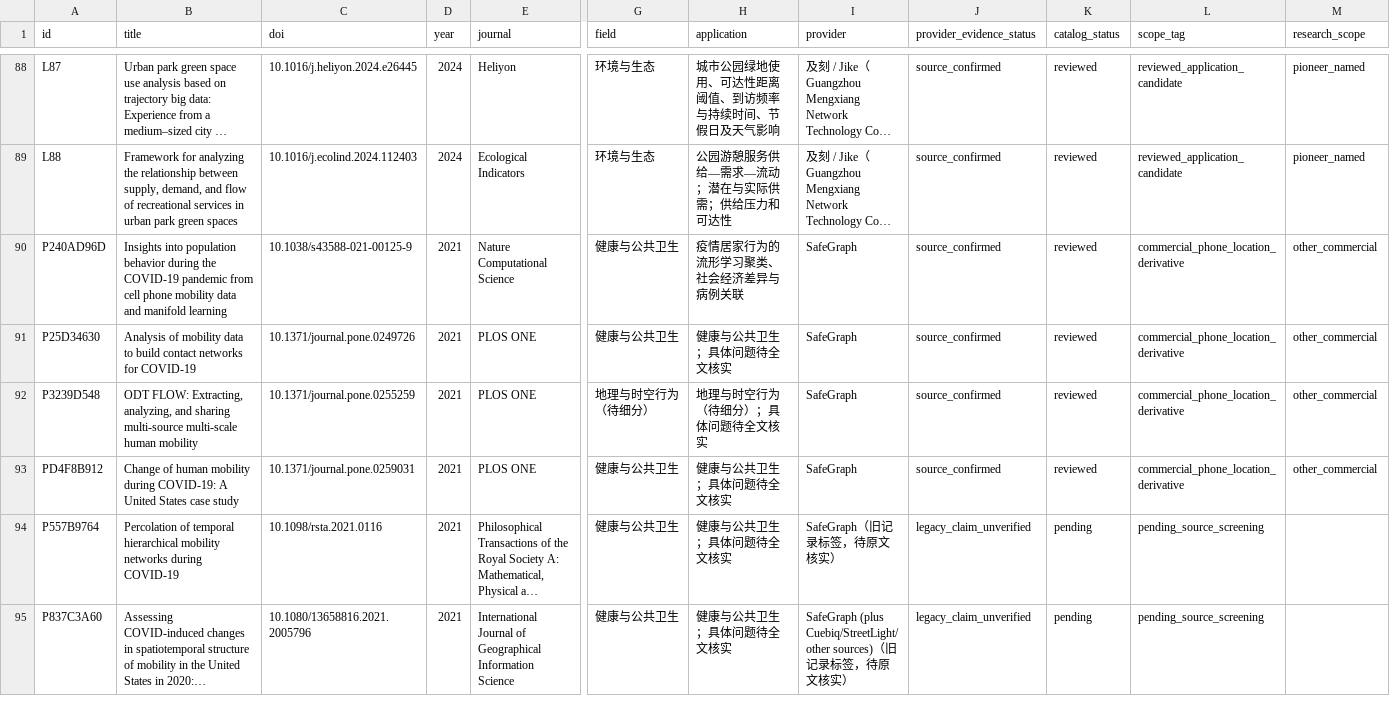
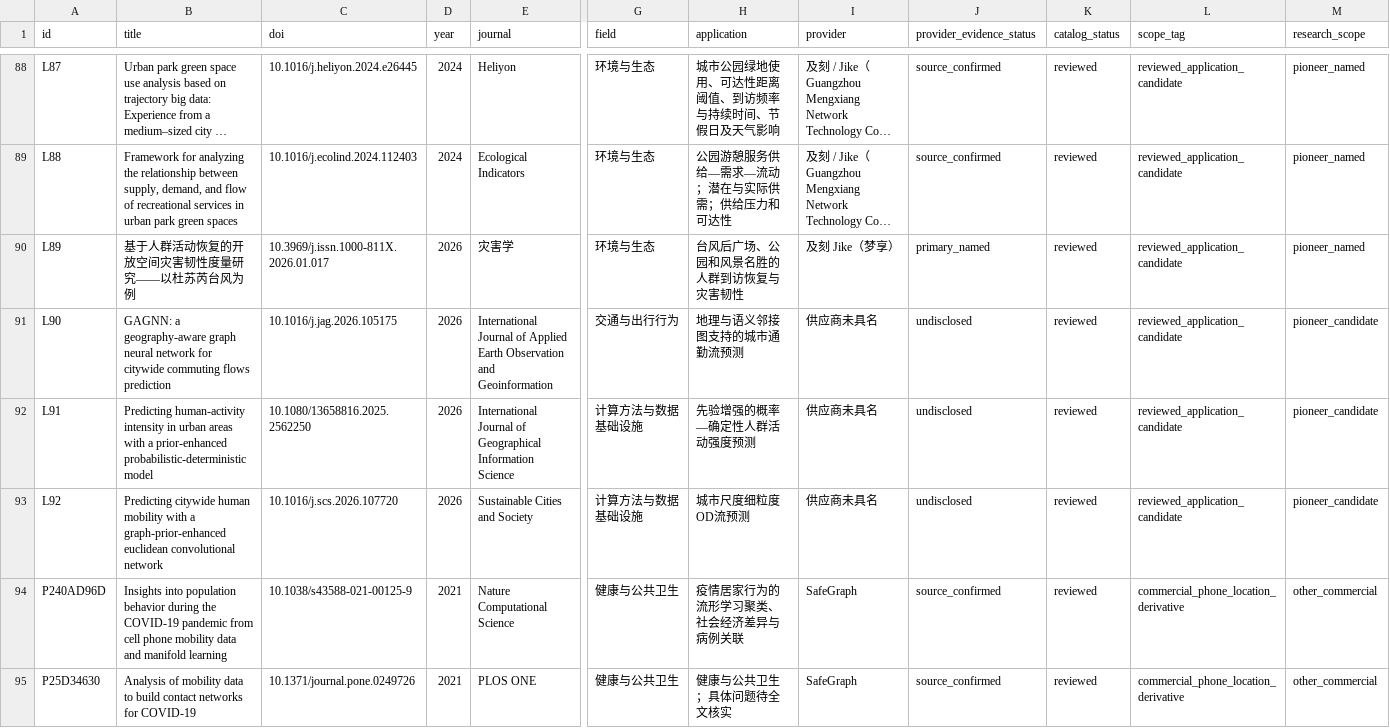
Before and after one commit to YeCao02/Mobile-phone-location-reasearch, a CSV file: data/literature_catalog.csv, drawn as a sheet; only a part is shown, gaps mark what is left out; the shorter side is filled out with more unchanged rows; long unchanged cells end in …; rows hold the shown columns only; the diff names each change by its address in the sheet, - before the commit and + after, or states it on an @@ line.

Commit message:
Add Jike disaster study, dual team attribution, and WoS fulltext candidates

```diff
--- a/data/literature_catalog.csv
+++ b/data/literature_catalog.csv
+row 90: L89 | 基于人群活动恢复的开放空间灾害韧性度量研究——以杜苏芮台风为例 | 10.3969/j.issn.1000-811X.2026.01.017 | 2026 | 灾害学 | 环境与生态 | 台风后广场、公园和风景名胜的人群到访恢复与灾害韧性 | 及刻 Jike（梦享） | primary_named | reviewed | reviewed_application_candidate | pioneer_named
+row 91: L90 | GAGNN: a geography-aware graph neural network for citywide commuting flows prediction | 10.1016/j.jag.2026.105175 | 2026 | International Journal of Applied Earth Observation and Geoinformation | 交通与出行行为 | 地理与语义邻接图支持的城市通勤流预测 | 供应商未具名 | undisclosed | reviewed | reviewed_application_candidate | pioneer_candidate
+row 92: L91 | Predicting human-activity intensity in urban areas with a prior-enhanced probabilistic-deterministic model | 10.1080/13658816.2025.2562250 | 2026 | International Journal of Geographical Information Science | 计算方法与数据基础设施 | 先验增强的概率—确定性人群活动强度预测 | 供应商未具名 | undisclosed | reviewed | reviewed_application_candidate | pioneer_candidate
+row 93: L92 | Predicting citywide human mobility with a graph-prior-enhanced euclidean convolutional network | 10.1016/j.scs.2026.107720 | 2026 | Sustainable Cities and Society | 计算方法与数据基础设施 | 城市尺度细粒度OD流预测 | 供应商未具名 | undisclosed | reviewed | reviewed_application_candidate | pioneer_candidate
```
Also changed, not shown: data/annual-publications.csv, data/journal-domains.csv, 20 other files.
